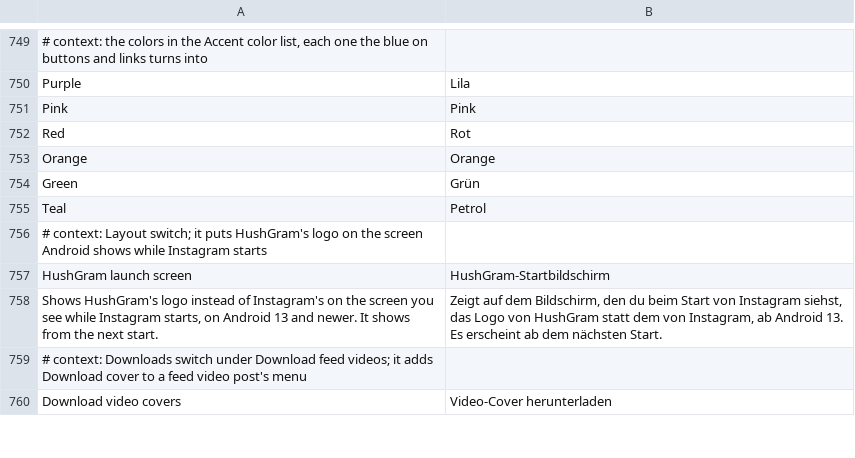
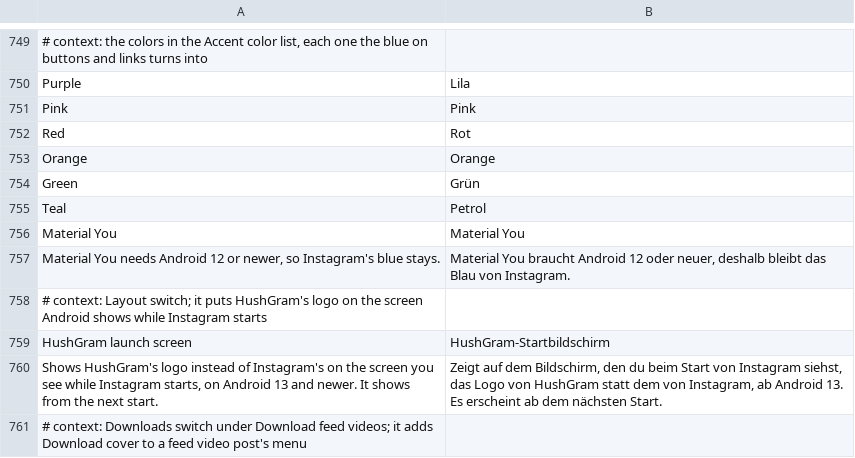
Before and after one commit to Aholicknight/HushGram, a TSV file: extensions/shared/library/src/main/l10n/de.tsv, drawn as a sheet; only a part is shown, gaps mark what is left out; the shorter side is filled out with more unchanged rows; the diff names each change by its address in the sheet, - before the commit and + after, or states it on an @@ line.

```diff
--- a/extensions/shared/library/src/main/l10n/de.tsv
+++ b/extensions/shared/library/src/main/l10n/de.tsv
+row 756: Material You | Material You
+row 757: Material You needs Android 12 or newer, so Instagram's blue stays. | Material You braucht Android 12 oder neuer, deshalb bleibt das Blau von Instagram.
```
Also changed, not shown: extensions/shared/library/src/main/l10n/es.tsv, extensions/shared/library/src/main/l10n/in.tsv, 19 other files.
